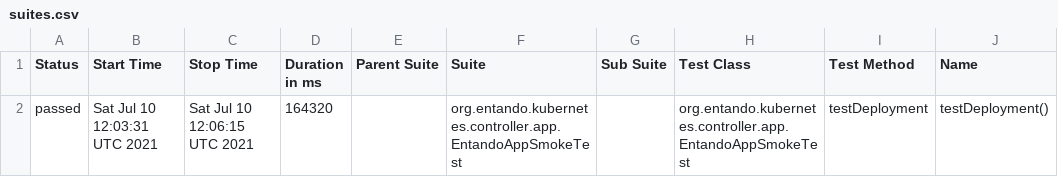
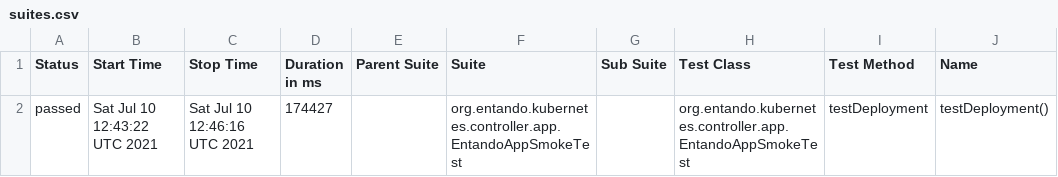
Before and after one commit to entando-k8s/devops-results, a CSV file: entando-k8s-app-controller/PR-32/allure-smoke-reports/data/suites.csv, drawn as a sheet; only a part is shown; the diff names each change by its address in the sheet, - before the commit and + after, or states it on an @@ line.

Commit message:
Publishing files for path entando-k8s-app-controller/PR-32

```diff
--- a/entando-k8s-app-controller/PR-32/allure-smoke-reports/data/suites.csv
+++ b/entando-k8s-app-controller/PR-32/allure-smoke-reports/data/suites.csv
-B2 (Start Time): Sat Jul 10 12:03:31 UTC 2021
+B2 (Start Time): Sat Jul 10 12:43:22 UTC 2021
-C2 (Stop Time): Sat Jul 10 12:06:15 UTC 2021
+C2 (Stop Time): Sat Jul 10 12:46:16 UTC 2021
-D2 (Duration in ms): 164320
+D2 (Duration in ms): 174427
```
Also changed, not shown: 17 other files.
